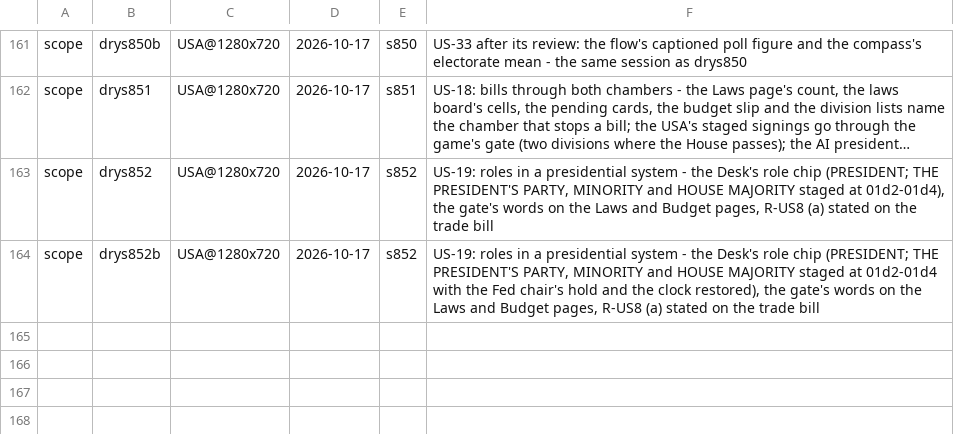
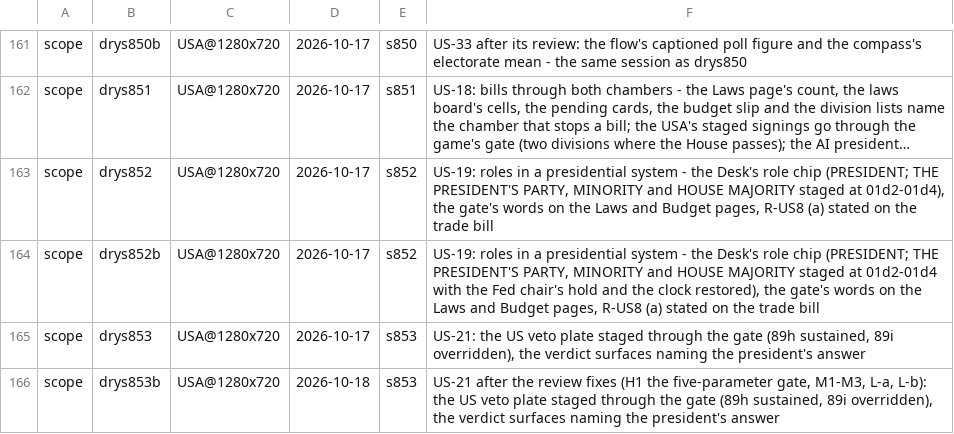
Before and after one commit to Bippen/PoliSim, a TSV file: Tools/film_scope.tsv, drawn as a sheet; only a part is shown, gaps mark what is left out; long unchanged cells end in ….

```diff
--- a/Tools/film_scope.tsv
+++ b/Tools/film_scope.tsv
@@ -164 +164,3 @@ scope	drys852	USA@1280x720	2026-10-17	s852	US-19: roles in a presidential system
 scope	drys852b	USA@1280x720	2026-10-17	s852	US-19: roles in a presidential system - the Desk's role chip (PRESIDENT; THE PRESIDENT'S PARTY, MINORITY and HOUSE MAJORITY staged at 01d2-01d4 with the Fed chair's hold and the clock restored), the gate's words on the Laws and Budget pages, R-US8 (a) stated on the trade bill
+scope	drys853	USA@1280x720	2026-10-17	s853	US-21: the US veto plate staged through the gate (89h sustained, 89i overridden), the verdict surfaces naming the president's answer
+scope	drys853b	USA@1280x720	2026-10-18	s853	US-21 after the review fixes (H1 the five-parameter gate, M1-M3, L-a, L-b): the US veto plate staged through the gate (89h sustained, 89i overridden), the verdict surfaces naming the president's answer
```
Also changed, not shown: Tools/review_ledger.tsv, 30 other files.
